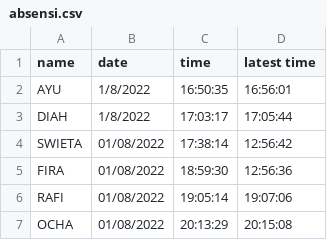
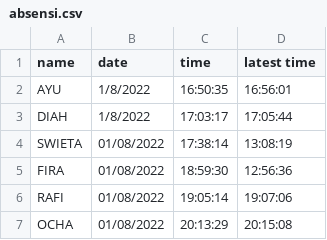
Before and after one commit to Swieta06/absensi_web, a CSV file: absensi.csv, drawn as a sheet.

```diff
--- a/absensi.csv
+++ b/absensi.csv
@@ -3,3 +3,3 @@ AYU,1/8/2022,16:50:35,16:56:01
 DIAH,1/8/2022,17:03:17,17:05:44
-SWIETA,01/08/2022,17:38:14,12:56:42
+SWIETA,01/08/2022,17:38:14,13:08:19
 FIRA,01/08/2022,18:59:30,12:56:36
```
Also changed, not shown: 1 other file.
